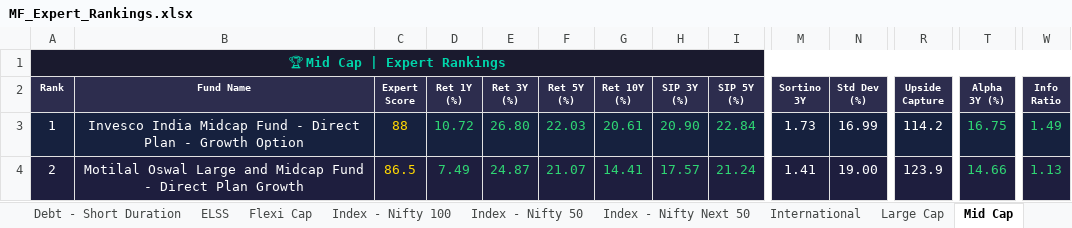
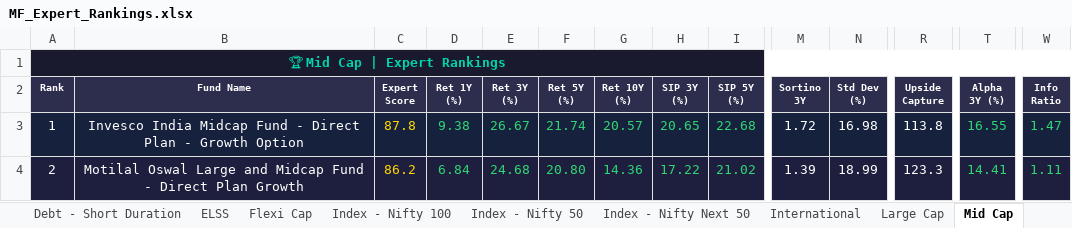
Before and after one commit to myfinancialria/mf-data-fetcher, an Excel workbook: output/MF_Expert_Rankings.xlsx, sheet Mid Cap, drawn as a sheet; only a part is shown, gaps mark what is left out; values as stored, in another font and other column widths than the file's, no borders; the diff covers the shown part only; the diff names each change by its address in the sheet, - before the commit and + after, or states it on an @@ line.

```diff
--- a/output/MF_Expert_Rankings.xlsx (sheet Mid Cap)
+++ b/output/MF_Expert_Rankings.xlsx (sheet Mid Cap)
-C3 (Expert Score): 88
+C3 (Expert Score): 87.8
-D3 (Ret 1Y (%)): 10.72
+D3 (Ret 1Y (%)): 9.38
-E3 (Ret 3Y (%)): 26.80
+E3 (Ret 3Y (%)): 26.67
-F3 (Ret 5Y (%)): 22.03
+F3 (Ret 5Y (%)): 21.74
-G3 (Ret 10Y (%)): 20.61
+G3 (Ret 10Y (%)): 20.57
-H3 (SIP 3Y (%)): 20.90
+H3 (SIP 3Y (%)): 20.65
-I3 (SIP 5Y (%)): 22.84
+I3 (SIP 5Y (%)): 22.68
-M3 (Sortino 3Y): 1.73
+M3 (Sortino 3Y): 1.72
-N3 (Std Dev (%)): 16.99
+N3 (Std Dev (%)): 16.98
-R3 (Upside Capture): 114.2
+R3 (Upside Capture): 113.8
-T3 (Alpha 3Y (%)): 16.75
+T3 (Alpha 3Y (%)): 16.55
-W3 (Info Ratio): 1.49
+W3 (Info Ratio): 1.47
-C4 (Expert Score): 86.5
+C4 (Expert Score): 86.2
-D4 (Ret 1Y (%)): 7.49
+D4 (Ret 1Y (%)): 6.84
-E4 (Ret 3Y (%)): 24.87
+E4 (Ret 3Y (%)): 24.68
-F4 (Ret 5Y (%)): 21.07
+F4 (Ret 5Y (%)): 20.80
-G4 (Ret 10Y (%)): 14.41
+G4 (Ret 10Y (%)): 14.36
-H4 (SIP 3Y (%)): 17.57
+H4 (SIP 3Y (%)): 17.22
-I4 (SIP 5Y (%)): 21.24
+I4 (SIP 5Y (%)): 21.02
-M4 (Sortino 3Y): 1.41
+M4 (Sortino 3Y): 1.39
-N4 (Std Dev (%)): 19.00
+N4 (Std Dev (%)): 18.99
-R4 (Upside Capture): 123.9
+R4 (Upside Capture): 123.3
-T4 (Alpha 3Y (%)): 14.66
+T4 (Alpha 3Y (%)): 14.41
-W4 (Info Ratio): 1.13
+W4 (Info Ratio): 1.11
```
Also changed, not shown: 13 added rows, 13 removed rows, 1189 edited cells and cell formats elsewhere in this sheet, sheet Sectoral - Banking, sheet Small Cap, sheet Flexi Cap, sheet Large Cap, sheet ELSS, sheet Debt - Short Duration, 11 more sheets, 3 other files.
